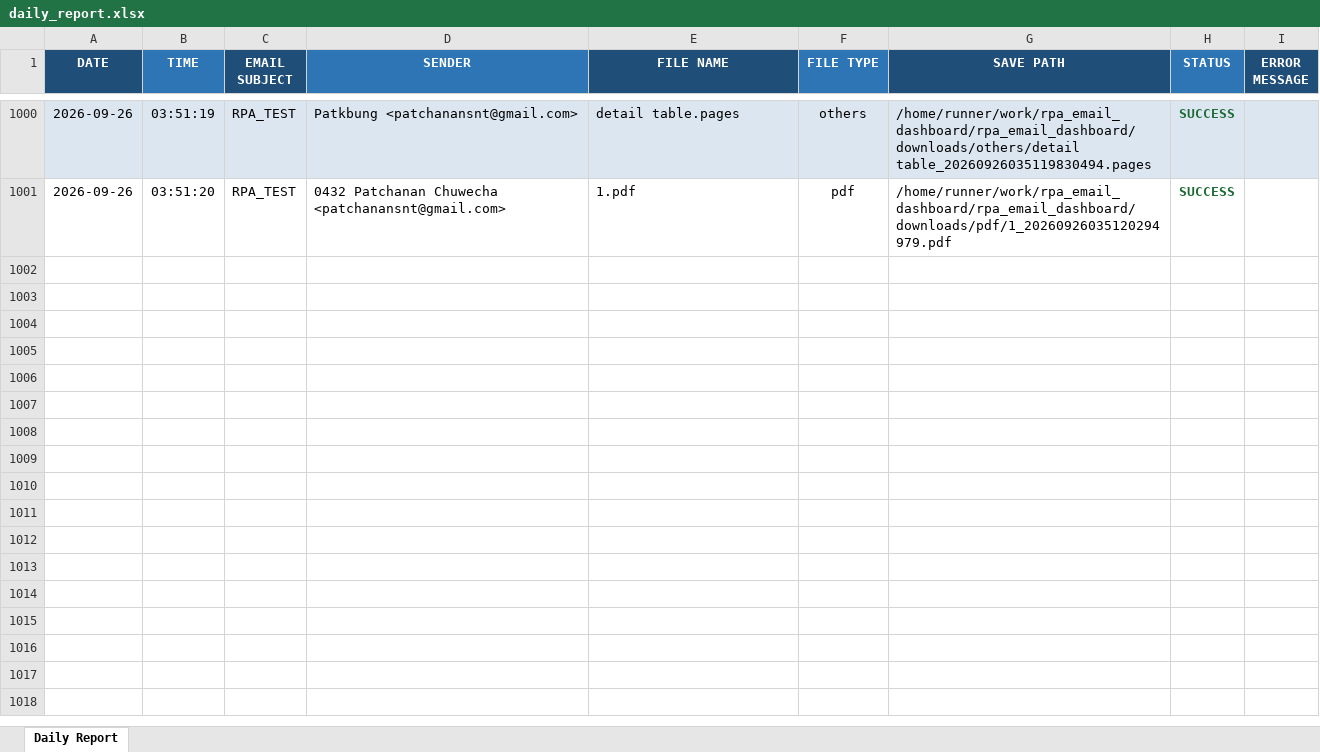
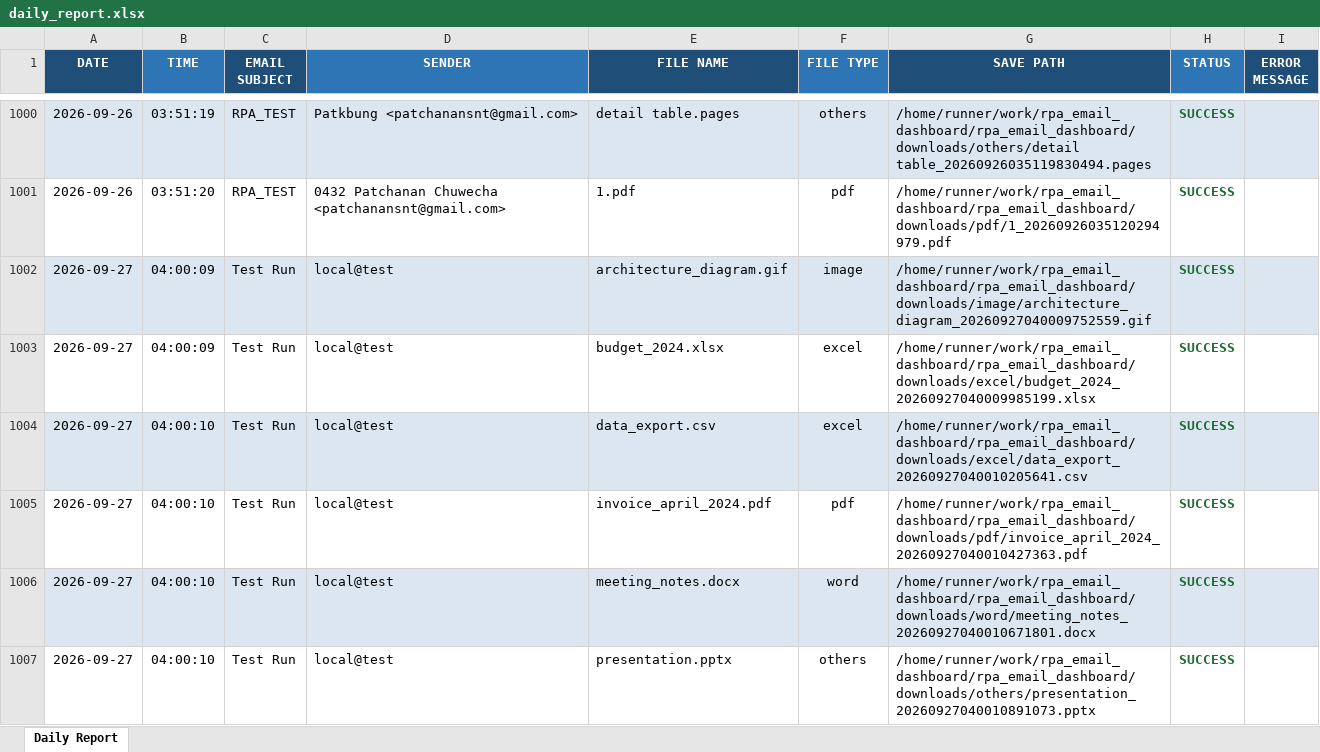
Before and after one commit to patkbung/rpa_email_dashboard, an Excel workbook: reports/daily_report.xlsx, sheet Daily Report, drawn as a sheet; only a part is shown, gaps mark what is left out; values as stored, in another font and other column widths than the file's, no borders; the diff covers the shown part only; the diff names each change by its address in the sheet, - before the commit and + after, or states it on an @@ line.

```diff
--- a/reports/daily_report.xlsx (sheet Daily Report)
+++ b/reports/daily_report.xlsx (sheet Daily Report)
+row 1002: 2026-09-27 | 04:00:09 | Test Run | local@test | architecture_diagram.gif | image | /home/runner/work/rpa_email_dashboard/rpa_email_dashboard/downloads/image/architecture_diagram_20260927040009752559.gif | SUCCESS
+row 1003: 2026-09-27 | 04:00:09 | Test Run | local@test | budget_2024.xlsx | excel | /home/runner/work/rpa_email_dashboard/rpa_email_dashboard/downloads/excel/budget_2024_20260927040009985199.xlsx | SUCCESS
+row 1004: 2026-09-27 | 04:00:10 | Test Run | local@test | data_export.csv | excel | /home/runner/work/rpa_email_dashboard/rpa_email_dashboard/downloads/excel/data_export_20260927040010205641.csv | SUCCESS
+row 1005: 2026-09-27 | 04:00:10 | Test Run | local@test | invoice_april_2024.pdf | pdf | /home/runner/work/rpa_email_dashboard/rpa_email_dashboard/downloads/pdf/invoice_april_2024_20260927040010427363.pdf | SUCCESS
+row 1006: 2026-09-27 | 04:00:10 | Test Run | local@test | meeting_notes.docx | word | /home/runner/work/rpa_email_dashboard/rpa_email_dashboard/downloads/word/meeting_notes_20260927040010671801.docx | SUCCESS
+row 1007: 2026-09-27 | 04:00:10 | Test Run | local@test | presentation.pptx | others | /home/runner/work/rpa_email_dashboard/rpa_email_dashboard/downloads/others/presentation_20260927040010891073.pptx | SUCCESS
```
Also changed, not shown: 17 added rows elsewhere in this sheet, 22 other files.
